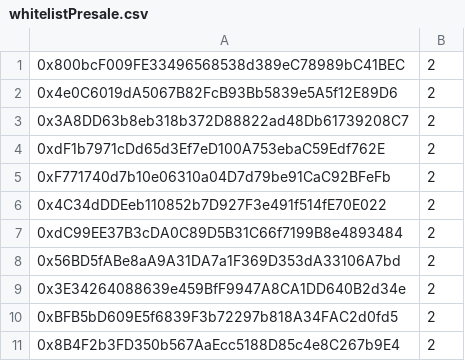
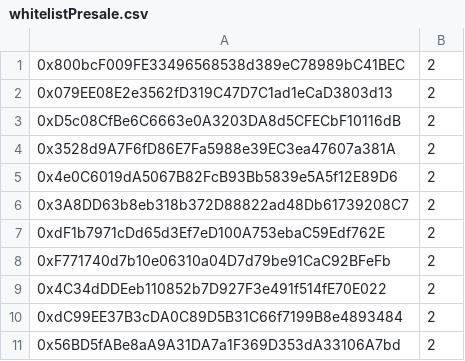
Before and after one commit to GeorgeNiotis/dummy-data, a CSV file: csv/corn/whitelistPresale.csv, drawn as a sheet; only a part is shown; the shorter side is filled out with more unchanged rows; the diff names each change by its address in the sheet, - before the commit and + after, or states it on an @@ line.

```diff
--- a/csv/corn/whitelistPresale.csv
+++ b/csv/corn/whitelistPresale.csv
+row 2: 0x079EE08E2e3562fD319C47D7C1ad1eCaD3803d13 | 2
+row 3: 0xD5c08CfBe6C6663e0A3203DA8d5CFECbF10116dB | 2
+row 4: 0x3528d9A7F6fD86E7Fa5988e39EC3ea47607a381A | 2
```
Also changed, not shown: 1 other file.
